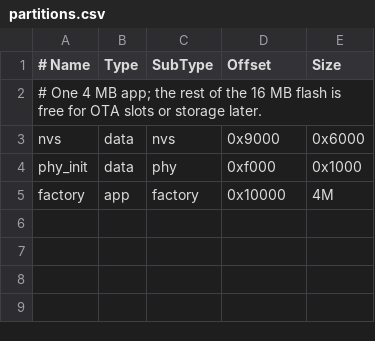
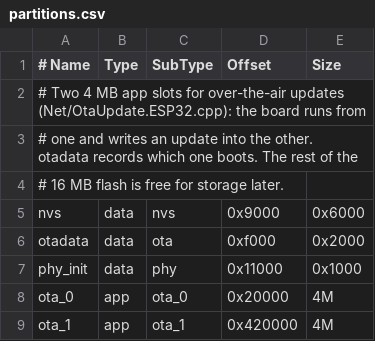
Before and after one commit to brendenbowers/ClankerCleaner, a CSV file: esp32/partitions.csv, drawn as a sheet; addresses are those after the commit; the diff names each change by its address in the sheet, - before the commit and + after, or states it on an @@ line.

Commit message:
OTA Update - added the partitions to the esp32 to support ota updates - added the ota update server on the esp32 to recieve updates - added scripts in vscode to push updates to the  esp32

```diff
--- a/esp32/partitions.csv
+++ b/esp32/partitions.csv
-A2 (# Name): # One 4 MB app; the rest of the 16 MB flash is free for OTA slots or storage later.
+A2 (# Name): # Two 4 MB app slots for over-the-air updates (Net/OtaUpdate.ESP32.cpp): the board runs from
+row 3: # one and writes an update into the other. otadata records which one boots. The rest of the
+row 4: # 16 MB flash is free for storage later.
+row 6: otadata | data | ota | 0xf000 | 0x2000
-D7 (Offset): 0xf000
+D7 (Offset): 0x11000
-A8 (# Name): factory
+A8 (# Name): ota_0
-C8 (SubType): factory
+C8 (SubType): ota_0
-D8 (Offset): 0x10000
+D8 (Offset): 0x20000
+row 9: ota_1 | app | ota_1 | 0x420000 | 4M
```
Also changed, not shown: 9 other files.
